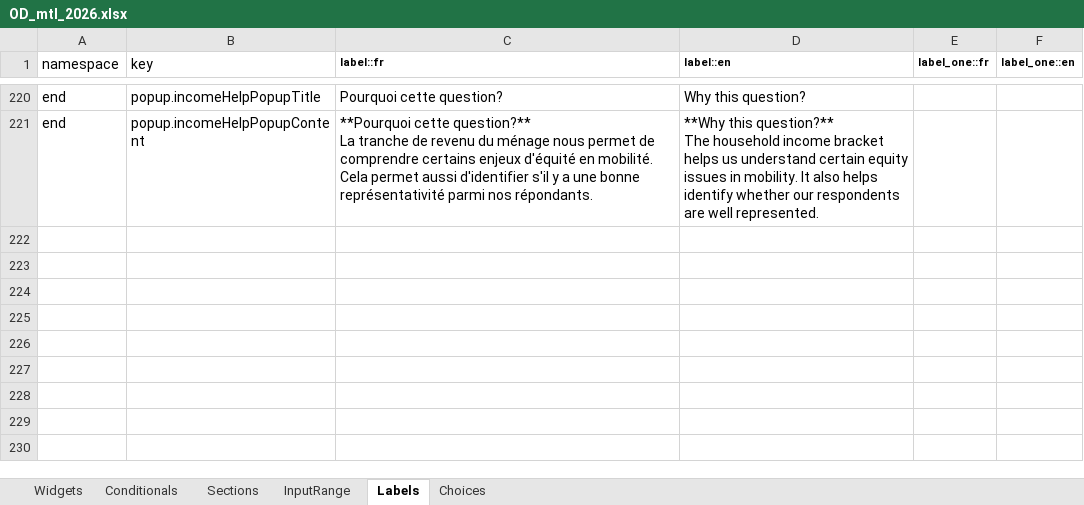
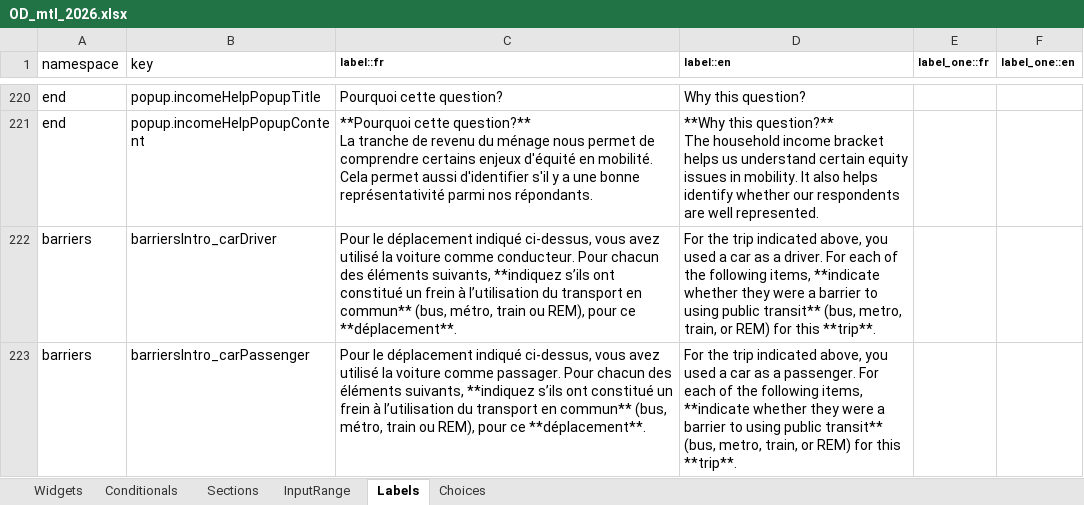
Before and after one commit to chairemobilite/od_mtl, an Excel workbook: survey/references/OD_mtl_2026.xlsx, sheet Labels, drawn as a sheet; only a part is shown, gaps mark what is left out; values as stored, in another font and other column widths than the file's, no borders; the diff names each change by its address in the sheet, - before the commit and + after, or states it on an @@ line.

Commit message:
questionnaire: ajout de la section des freins et sélection
fixes #138, fixes #84, fixes #108, completes #76

Ajout de la section pour la sélection du répondant:

Les personnes pouvant répondre aux questions de fréquence de mode,
attitudinales et freins sont celles ayant l'âge de conduire (16 ans).
La section `selectFreqPerson` remplit le champ `_freqPersonId` contenant
le uuid de la personne répondant à ces questions. Cette section n'est
visible que s'il y a plus d'un membre du ménage applicable, sinon, cette
personne est automatiquement sélectionnée en entrant dans la section
`frequencies` après.

Ajout de la section des freins au TC:

Questions ajoutées à l'excel, avec un logique simple pour la sélection
des trips: auto-conducteur/passager de la personne ou paratransit. La
section n'est pas visible si aucun déplacement ayant ces
caractéristiques n'existe.

Ajout d'un test UI couvrant cette section.

```diff
--- a/survey/references/OD_mtl_2026.xlsx (sheet Labels)
+++ b/survey/references/OD_mtl_2026.xlsx (sheet Labels)
+row 222: barriers | barriersIntro_carDriver | Pour le déplacement indiqué ci-dessus, vous avez utilisé la voiture comme conducteur. Pour chacun des éléments suivants, **indiquez s’ils ont constitué un frein à l’utilisation du transport en commun** (bus, métro, train ou REM), pour ce **déplacement**. | For the trip indicated above, you used a car as a driver. For each of the following items, **indicate whether they were a barrier to using public transit** (bus, metro, train, or REM) for this **trip**.
+row 223: barriers | barriersIntro_carPassenger | Pour le déplacement indiqué ci-dessus, vous avez utilisé la voiture comme passager. Pour chacun des éléments suivants, **indiquez s’ils ont constitué un frein à l’utilisation du transport en commun** (bus, métro, train ou REM), pour ce **déplacement**. | For the trip indicated above, you used a car as a passenger. For each of the following items, **indicate whether they were a barrier to using public transit** (bus, metro, train, or REM) for this **trip**.
```
Also changed, not shown: sheet Widgets, sheet Choices, sheet Sections, sheet Conditionals, 36 other files.
